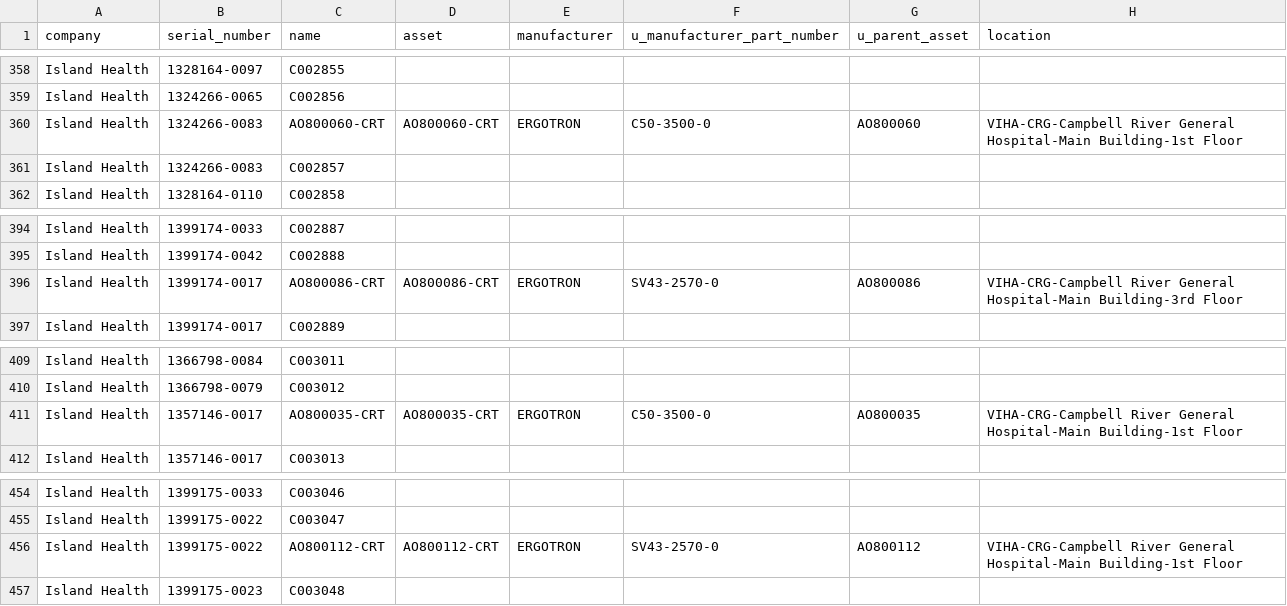
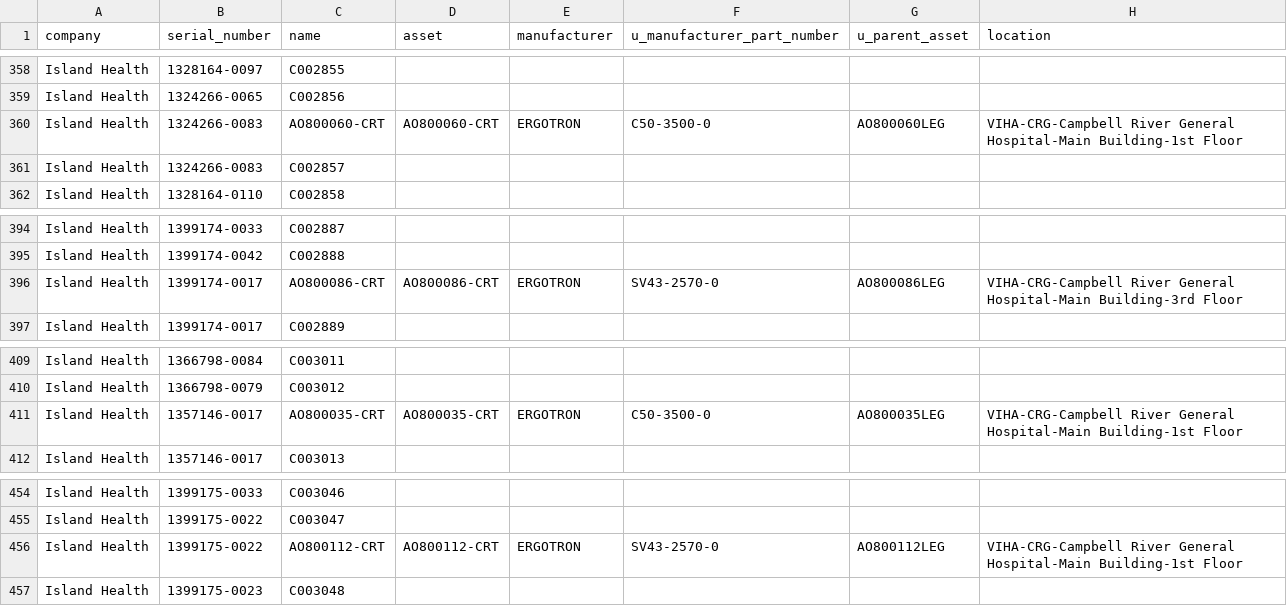
Before and after one commit to digbysa/New-Inventory-Tool, a CSV file: Data/Carts.csv, drawn as a sheet; only a part is shown, gaps mark what is left out; the diff covers the shown part only.

```diff
--- a/Data/Carts.csv
+++ b/Data/Carts.csv
@@ -359,3 +359,3 @@
 "Island Health","1324266-0065","C002856","","","","",""
-"Island Health","1324266-0083","AO800060-CRT","AO800060-CRT","ERGOTRON","C50-3500-0","AO800060","VIHA-CRG-Campbell River General Hospital-Main Building-1st Floor"
+"Island Health","1324266-0083","AO800060-CRT","AO800060-CRT","ERGOTRON","C50-3500-0","AO800060LEG","VIHA-CRG-Campbell River General Hospital-Main Building-1st Floor"
 "Island Health","1324266-0083","C002857","","","","",""
@@ -395,3 +395,3 @@
 "Island Health","1399174-0042","C002888","","","","",""
-"Island Health","1399174-0017","AO800086-CRT","AO800086-CRT","ERGOTRON","SV43-2570-0","AO800086","VIHA-CRG-Campbell River General Hospital-Main Building-3rd Floor"
+"Island Health","1399174-0017","AO800086-CRT","AO800086-CRT","ERGOTRON","SV43-2570-0","AO800086LEG","VIHA-CRG-Campbell River General Hospital-Main Building-3rd Floor"
 "Island Health","1399174-0017","C002889","","","","",""
@@ -410,3 +410,3 @@
 "Island Health","1366798-0079","C003012","","","","",""
-"Island Health","1357146-0017","AO800035-CRT","AO800035-CRT","ERGOTRON","C50-3500-0","AO800035","VIHA-CRG-Campbell River General Hospital-Main Building-1st Floor"
+"Island Health","1357146-0017","AO800035-CRT","AO800035-CRT","ERGOTRON","C50-3500-0","AO800035LEG","VIHA-CRG-Campbell River General Hospital-Main Building-1st Floor"
 "Island Health","1357146-0017","C003013","","","","",""
@@ -455,3 +455,3 @@
 "Island Health","1399175-0022","C003047","","","","",""
-"Island Health","1399175-0022","AO800112-CRT","AO800112-CRT","ERGOTRON","SV43-2570-0","AO800112","VIHA-CRG-Campbell River General Hospital-Main Building-1st Floor"
+"Island Health","1399175-0022","AO800112-CRT","AO800112-CRT","ERGOTRON","SV43-2570-0","AO800112LEG","VIHA-CRG-Campbell River General Hospital-Main Building-1st Floor"
 "Island Health","1399175-0023","C003048","","","","",""
```
Also changed, not shown: 1 added row and 20 edited cells elsewhere in this file, Data/Mics.csv, 2 other files.
